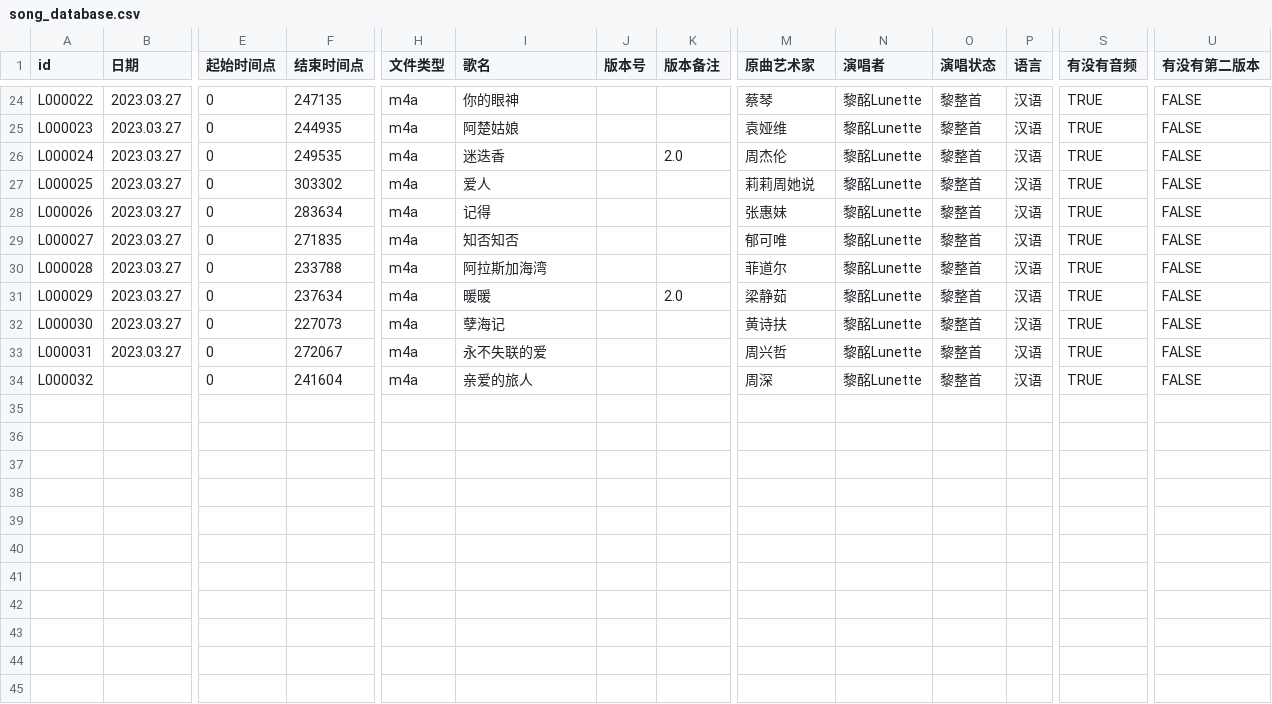
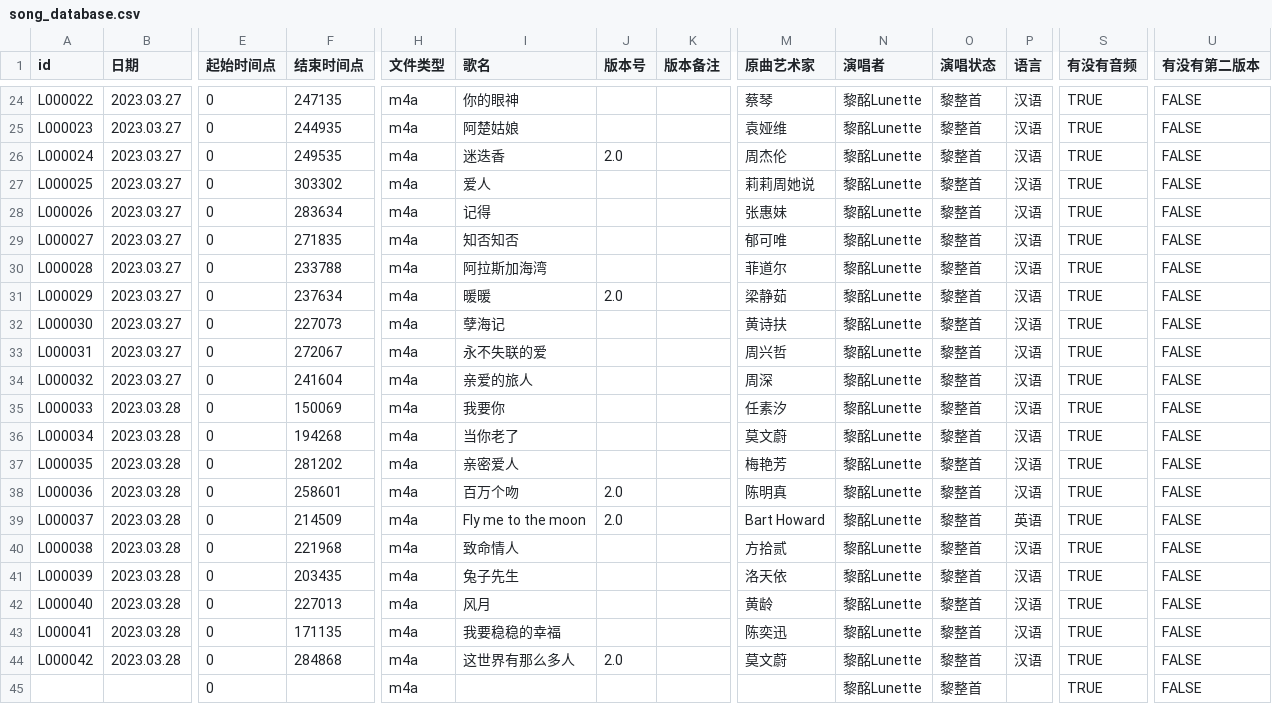
Before and after one commit to VTB-LINK/VTB-STUDIO-DB, a CSV file: song_database.csv, drawn as a sheet; only a part is shown, gaps mark what is left out; rows hold the shown columns only; the diff names each change by its address in the sheet, - before the commit and + after, or states it on an @@ line.

Commit message:
update 2023.03.28

```diff
--- a/song_database.csv
+++ b/song_database.csv
-J26 (版本号): (empty)
+J26 (版本号): 2.0
-K26 (版本备注): 2.0
+K26 (版本备注): (empty)
-J31 (版本号): (empty)
+J31 (版本号): 2.0
-K31 (版本备注): 2.0
+K31 (版本备注): (empty)
-B34 (日期): (empty)
+B34 (日期): 2023.03.27
+row 35: L000033 | 2023.03.28 | 0 | 150069 | m4a | 我要你 |  |  | 任素汐 | 黎酩Lunette | 黎整首 | 汉语 | TRUE | FALSE
+row 36: L000034 | 2023.03.28 | 0 | 194268 | m4a | 当你老了 |  |  | 莫文蔚 | 黎酩Lunette | 黎整首 | 汉语 | TRUE | FALSE
+row 37: L000035 | 2023.03.28 | 0 | 281202 | m4a | 亲密爱人 |  |  | 梅艳芳 | 黎酩Lunette | 黎整首 | 汉语 | TRUE | FALSE
+row 38: L000036 | 2023.03.28 | 0 | 258601 | m4a | 百万个吻 | 2.0 |  | 陈明真 | 黎酩Lunette | 黎整首 | 汉语 | TRUE | FALSE
+row 39: L000037 | 2023.03.28 | 0 | 214509 | m4a | Fly me to the moon | 2.0 |  | Bart Howard | 黎酩Lunette | 黎整首 | 英语 | TRUE | FALSE
+row 40: L000038 | 2023.03.28 | 0 | 221968 | m4a | 致命情人 |  |  | 方拾贰 | 黎酩Lunette | 黎整首 | 汉语 | TRUE | FALSE
+row 41: L000039 | 2023.03.28 | 0 | 203435 | m4a | 兔子先生 |  |  | 洛天依 | 黎酩Lunette | 黎整首 | 汉语 | TRUE | FALSE
+row 42: L000040 | 2023.03.28 | 0 | 227013 | m4a | 风月 |  |  | 黄龄 | 黎酩Lunette | 黎整首 | 汉语 | TRUE | FALSE
+row 43: L000041 | 2023.03.28 | 0 | 171135 | m4a | 我要稳稳的幸福 |  |  | 陈奕迅 | 黎酩Lunette | 黎整首 | 汉语 | TRUE | FALSE
+row 44: L000042 | 2023.03.28 | 0 | 284868 | m4a | 这世界有那么多人 | 2.0 |  | 莫文蔚 | 黎酩Lunette | 黎整首 | 汉语 | TRUE | FALSE
+row 45:  |  | 0 |  | m4a |  |  |  |  | 黎酩Lunette | 黎整首 |  | TRUE | FALSE
```
